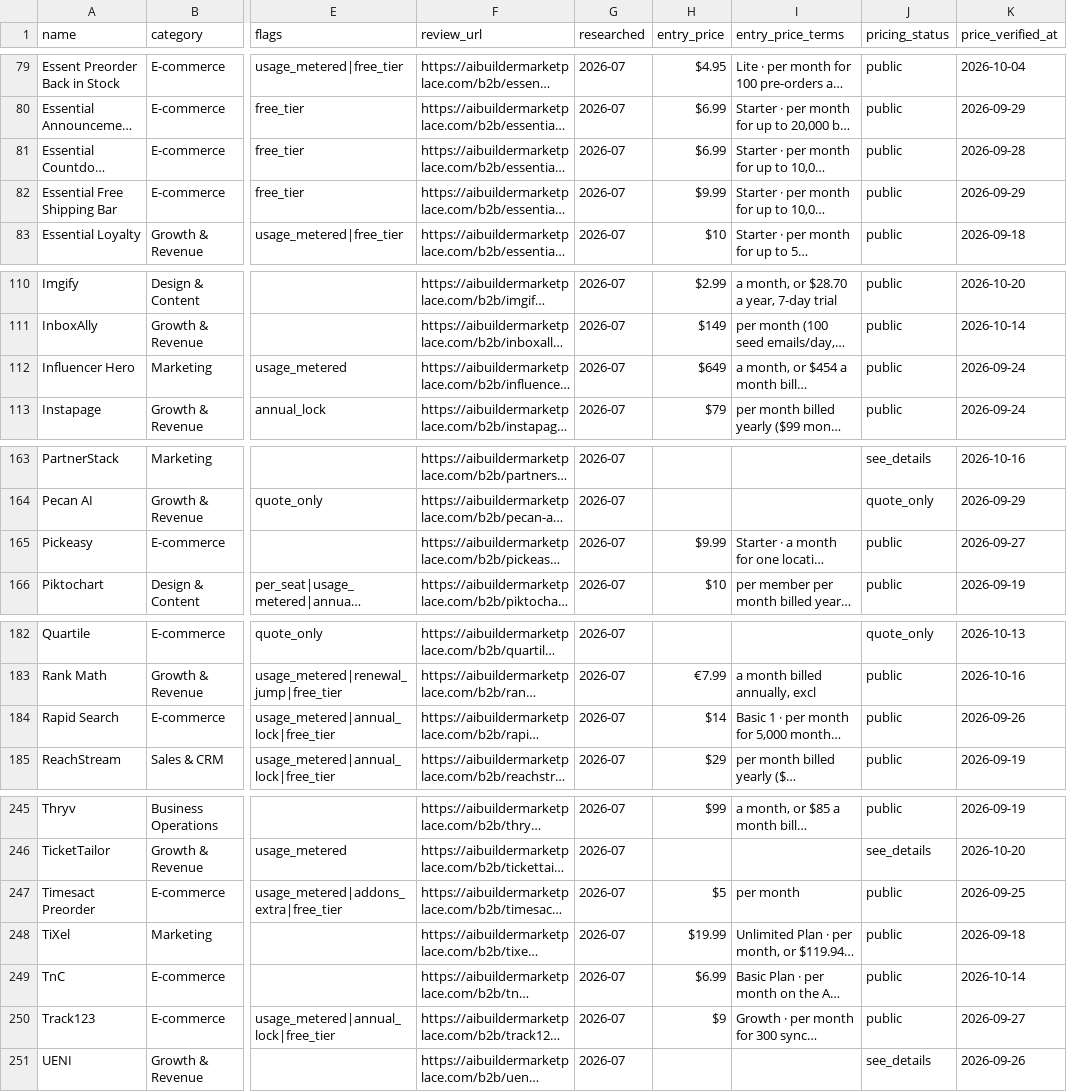
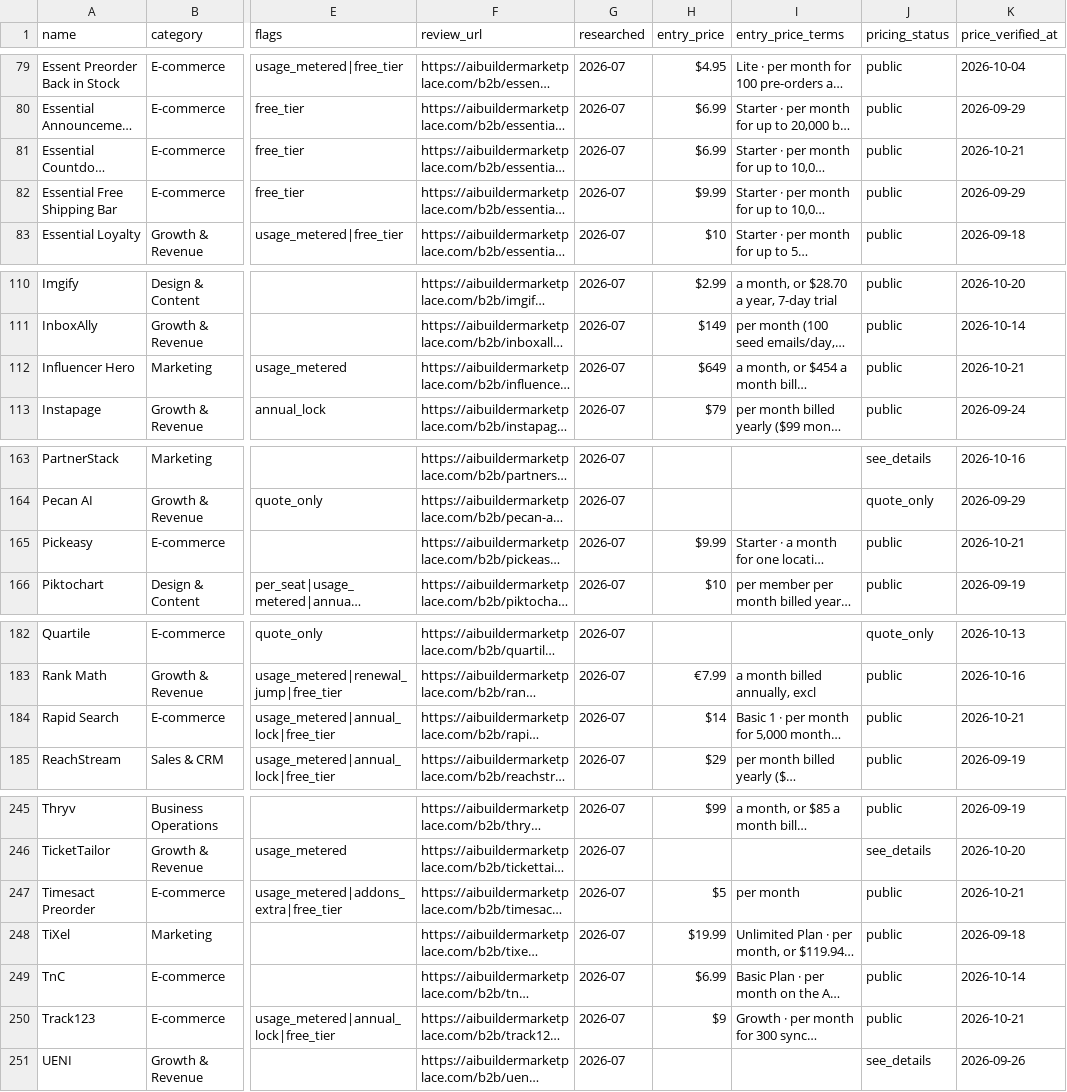
Before and after one commit to NewBegin-gif/marketingandsalessoftware, a CSV file: data/mss-tools.csv, drawn as a sheet; only a part is shown, gaps mark what is left out; long unchanged cells end in …; the diff names each change by its address in the sheet, - before the commit and + after, or states it on an @@ line.

```diff
--- a/data/mss-tools.csv
+++ b/data/mss-tools.csv
-K81 (price_verified_at): 2026-09-28
+K81 (price_verified_at): 2026-10-21
-K112 (price_verified_at): 2026-09-24
+K112 (price_verified_at): 2026-10-21
-K165 (price_verified_at): 2026-09-27
+K165 (price_verified_at): 2026-10-21
-K184 (price_verified_at): 2026-09-26
+K184 (price_verified_at): 2026-10-21
-K247 (price_verified_at): 2026-09-25
+K247 (price_verified_at): 2026-10-21
-K250 (price_verified_at): 2026-09-27
+K250 (price_verified_at): 2026-10-21
```
Also changed, not shown: data/mss-flags.csv, 5 other files.
